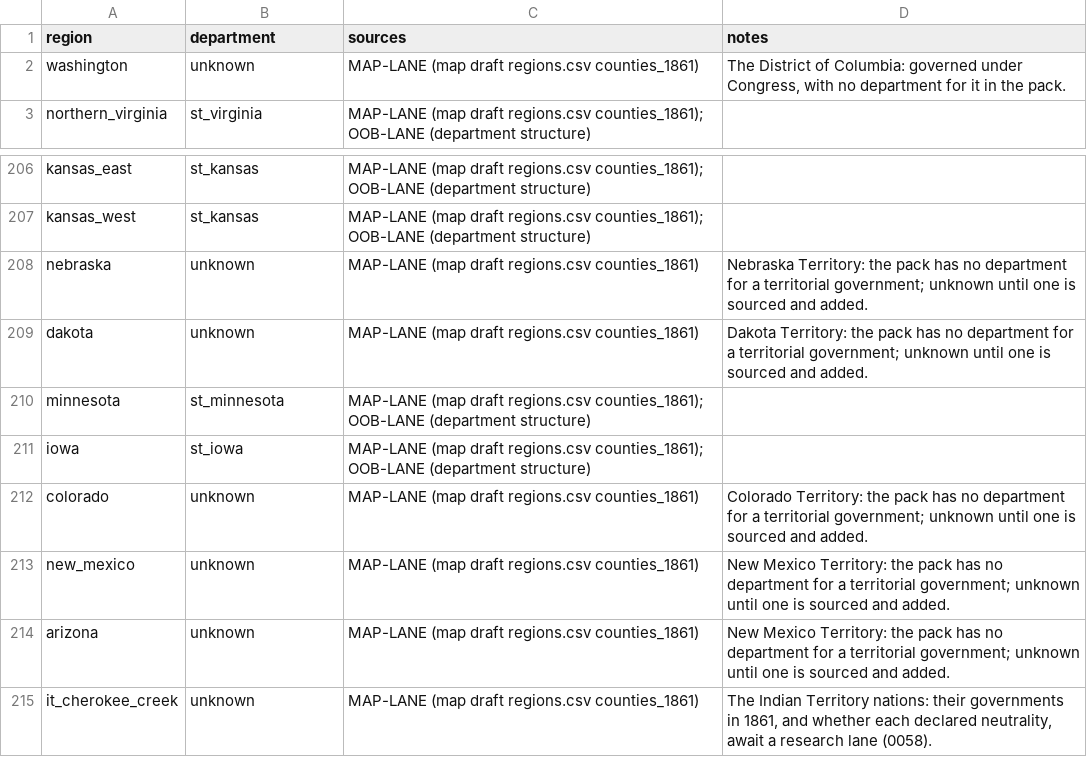
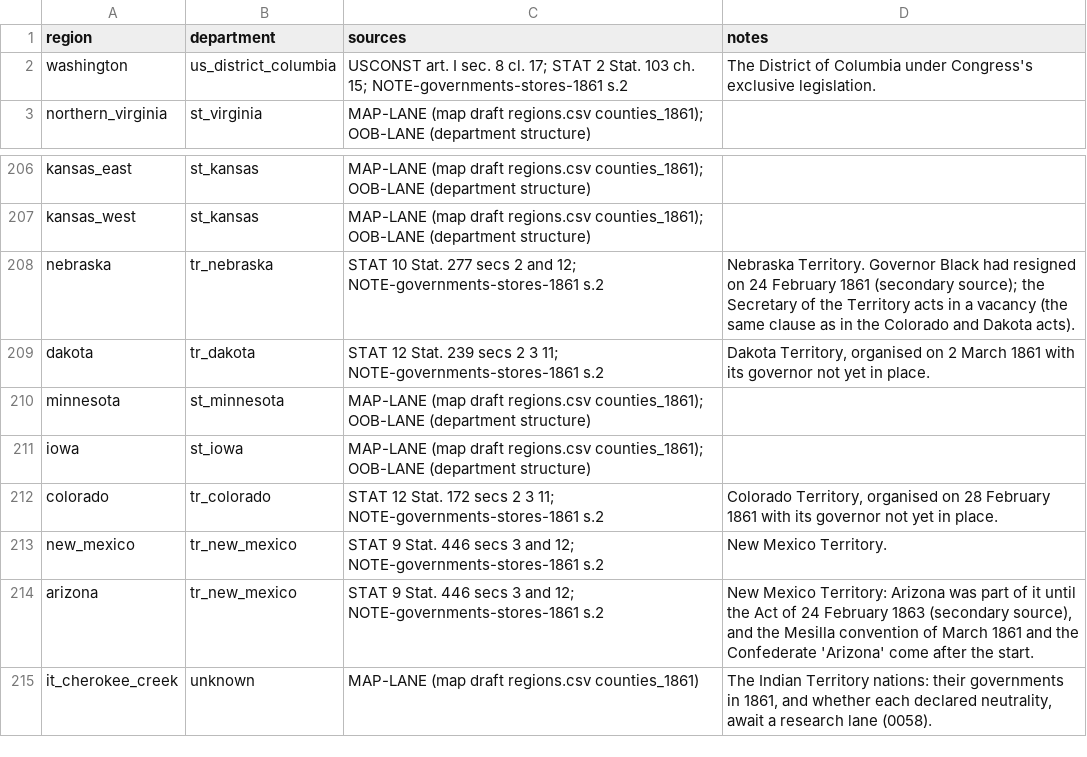
Before and after one commit to horkesh/Mandate, a CSV file: packs/union-1861/source/scenarios/march_1861/governments.csv, drawn as a sheet; only a part is shown, gaps mark what is left out.

```diff
--- a/packs/union-1861/source/scenarios/march_1861/governments.csv
+++ b/packs/union-1861/source/scenarios/march_1861/governments.csv
@@ -1,3 +1,3 @@
 region,department,sources,notes
-washington,unknown,MAP-LANE (map draft regions.csv counties_1861),"The District of Columbia: governed under Congress, with no department for it in the pack."
+washington,us_district_columbia,USCONST art. I sec. 8 cl. 17; STAT 2 Stat. 103 ch. 15; NOTE-governments-stores-1861 s.2,The District of Columbia under Congress's exclusive legislation.
 northern_virginia,st_virginia,MAP-LANE (map draft regions.csv counties_1861); OOB-LANE (department structure),
@@ -207,9 +207,9 @@ kansas_east,st_kansas,MAP-LANE (map draft regions.csv counties_1861); OOB-LANE (
 kansas_west,st_kansas,MAP-LANE (map draft regions.csv counties_1861); OOB-LANE (department structure),
-nebraska,unknown,MAP-LANE (map draft regions.csv counties_1861),Nebraska Territory: the pack has no department for a territorial government; unknown until one is sourced and added.
-dakota,unknown,MAP-LANE (map draft regions.csv counties_1861),Dakota Territory: the pack has no department for a territorial government; unknown until one is sourced and added.
+nebraska,tr_nebraska,STAT 10 Stat. 277 secs 2 and 12; NOTE-governments-stores-1861 s.2,"Nebraska Territory. Governor Black had resigned on 24 February 1861 (secondary source); the Secretary of the Territory acts in a vacancy (the same clause as in the Colorado and Dakota acts)."
+dakota,tr_dakota,STAT 12 Stat. 239 secs 2 3 11; NOTE-governments-stores-1861 s.2,"Dakota Territory, organised on 2 March 1861 with its governor not yet in place."
 minnesota,st_minnesota,MAP-LANE (map draft regions.csv counties_1861); OOB-LANE (department structure),
 iowa,st_iowa,MAP-LANE (map draft regions.csv counties_1861); OOB-LANE (department structure),
-colorado,unknown,MAP-LANE (map draft regions.csv counties_1861),Colorado Territory: the pack has no department for a territorial government; unknown until one is sourced and added.
-new_mexico,unknown,MAP-LANE (map draft regions.csv counties_1861),New Mexico Territory: the pack has no department for a territorial government; unknown until one is sourced and added.
-arizona,unknown,MAP-LANE (map draft regions.csv counties_1861),New Mexico Territory: the pack has no department for a territorial government; unknown until one is sourced and added.
+colorado,tr_colorado,STAT 12 Stat. 172 secs 2 3 11; NOTE-governments-stores-1861 s.2,"Colorado Territory, organised on 28 February 1861 with its governor not yet in place."
+new_mexico,tr_new_mexico,STAT 9 Stat. 446 secs 3 and 12; NOTE-governments-stores-1861 s.2,New Mexico Territory.
+arizona,tr_new_mexico,STAT 9 Stat. 446 secs 3 and 12; NOTE-governments-stores-1861 s.2,"New Mexico Territory: Arizona was part of it until the Act of 24 February 1863 (secondary source), and the Mesilla convention of March 1861 and the Confederate 'Arizona' come after the start."
 it_cherokee_creek,unknown,MAP-LANE (map draft regions.csv counties_1861),"The Indian Territory nations: their governments in 1861, and whether each declared neutrality, await a research lane (0058)."
```
Also changed, not shown: packs/union-1861/source/scenarios/march_1861/force_blocks.csv, packs/union-1861/source/world/departments.csv, 8 other files.
